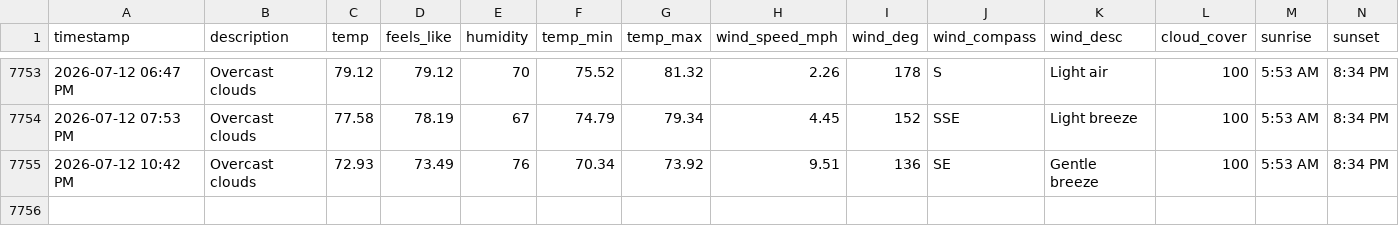
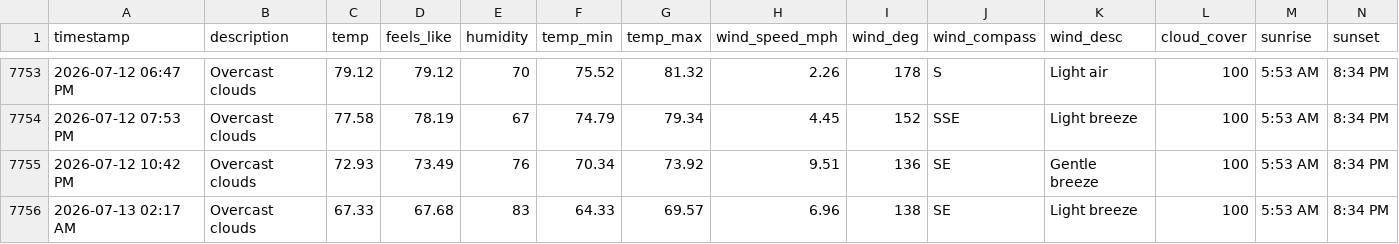
Before and after one commit to bgiesy/weathdash, a CSV file: weather_log.csv, drawn as a sheet; only a part is shown, gaps mark what is left out; rows hold the shown columns only; the diff names each change by its address in the sheet, - before the commit and + after, or states it on an @@ line.

```diff
--- a/weather_log.csv
+++ b/weather_log.csv
+row 7756: 2026-07-13 02:17 AM | Overcast clouds | 67.33 | 67.68 | 83 | 64.33 | 69.57 | 6.96 | 138 | SE | Light breeze | 100 | 5:53 AM | 8:34 PM
```
